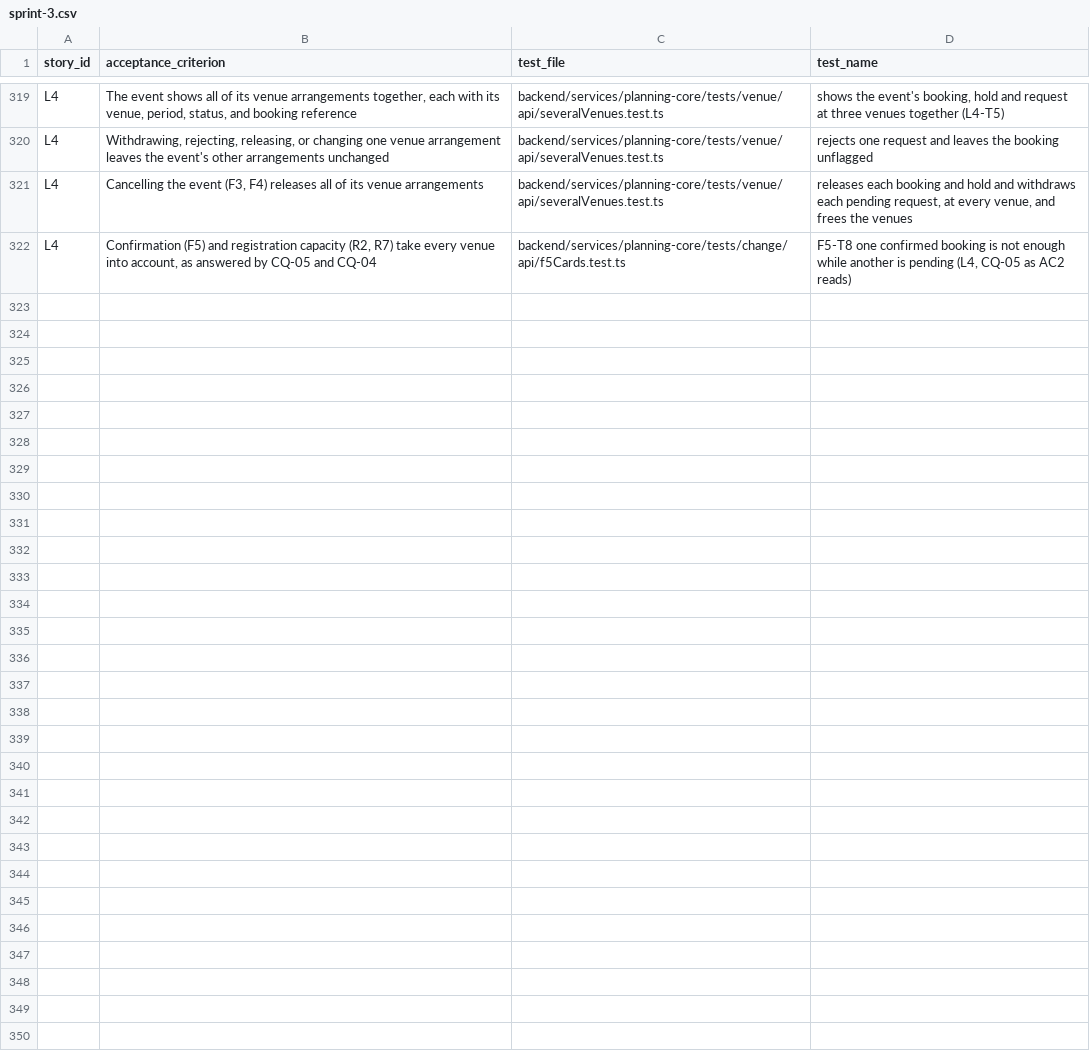
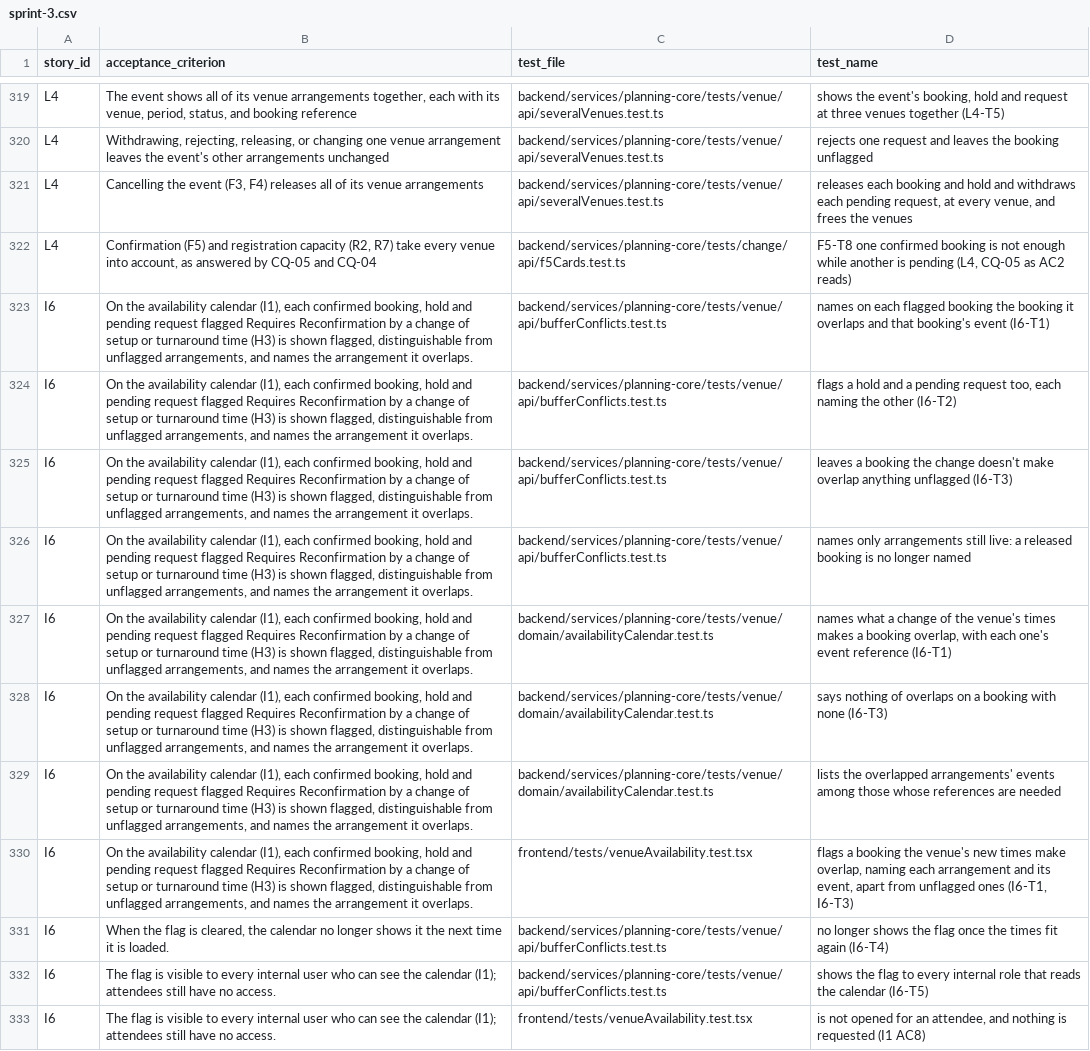
Before and after one commit to raphaelkwek/event-planning-and-venue-booking-system, a CSV file: documentation/traceability/sprint-3.csv, drawn as a sheet; only a part is shown, gaps mark what is left out; the diff names each change by its address in the sheet, - before the commit and + after, or states it on an @@ line.

```diff
--- a/documentation/traceability/sprint-3.csv
+++ b/documentation/traceability/sprint-3.csv
+row 323: I6 | On the availability calendar (I1), each confirmed booking, hold and pending request flagged Requires Reconfirmation by a change of setup or turnaround time (H3) is shown flagged, distinguishable from unflagged arrangements, and names the arrangement it overlaps. | backend/services/planning-core/tests/venue/api/bufferConflicts.test.ts | names on each flagged booking the booking it overlaps and that booking's event (I6-T1)
+row 324: I6 | On the availability calendar (I1), each confirmed booking, hold and pending request flagged Requires Reconfirmation by a change of setup or turnaround time (H3) is shown flagged, distinguishable from unflagged arrangements, and names the arrangement it overlaps. | backend/services/planning-core/tests/venue/api/bufferConflicts.test.ts | flags a hold and a pending request too, each naming the other (I6-T2)
+row 325: I6 | On the availability calendar (I1), each confirmed booking, hold and pending request flagged Requires Reconfirmation by a change of setup or turnaround time (H3) is shown flagged, distinguishable from unflagged arrangements, and names the arrangement it overlaps. | backend/services/planning-core/tests/venue/api/bufferConflicts.test.ts | leaves a booking the change doesn't make overlap anything unflagged (I6-T3)
+row 326: I6 | On the availability calendar (I1), each confirmed booking, hold and pending request flagged Requires Reconfirmation by a change of setup or turnaround time (H3) is shown flagged, distinguishable from unflagged arrangements, and names the arrangement it overlaps. | backend/services/planning-core/tests/venue/api/bufferConflicts.test.ts | names only arrangements still live: a released booking is no longer named
+row 327: I6 | On the availability calendar (I1), each confirmed booking, hold and pending request flagged Requires Reconfirmation by a change of setup or turnaround time (H3) is shown flagged, distinguishable from unflagged arrangements, and names the arrangement it overlaps. | backend/services/planning-core/tests/venue/domain/availabilityCalendar.test.ts | names what a change of the venue's times makes a booking overlap, with each one's event reference (I6-T1)
+row 328: I6 | On the availability calendar (I1), each confirmed booking, hold and pending request flagged Requires Reconfirmation by a change of setup or turnaround time (H3) is shown flagged, distinguishable from unflagged arrangements, and names the arrangement it overlaps. | backend/services/planning-core/tests/venue/domain/availabilityCalendar.test.ts | says nothing of overlaps on a booking with none (I6-T3)
+row 329: I6 | On the availability calendar (I1), each confirmed booking, hold and pending request flagged Requires Reconfirmation by a change of setup or turnaround time (H3) is shown flagged, distinguishable from unflagged arrangements, and names the arrangement it overlaps. | backend/services/planning-core/tests/venue/domain/availabilityCalendar.test.ts | lists the overlapped arrangements' events among those whose references are needed
+row 330: I6 | On the availability calendar (I1), each confirmed booking, hold and pending request flagged Requires Reconfirmation by a change of setup or turnaround time (H3) is shown flagged, distinguishable from unflagged arrangements, and names the arrangement it overlaps. | frontend/tests/venueAvailability.test.tsx | flags a booking the venue's new times make overlap, naming each arrangement and its event, apart from unflagged ones (I6-T1, I6-T3)
+row 331: I6 | When the flag is cleared, the calendar no longer shows it the next time it is loaded. | backend/services/planning-core/tests/venue/api/bufferConflicts.test.ts | no longer shows the flag once the times fit again (I6-T4)
+row 332: I6 | The flag is visible to every internal user who can see the calendar (I1); attendees still have no access. | backend/services/planning-core/tests/venue/api/bufferConflicts.test.ts | shows the flag to every internal role that reads the calendar (I6-T5)
+row 333: I6 | The flag is visible to every internal user who can see the calendar (I1); attendees still have no access. | frontend/tests/venueAvailability.test.tsx | is not opened for an attendee, and nothing is requested (I1 AC8)
```
Also changed, not shown: 1 other file.
